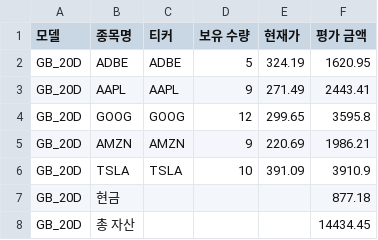
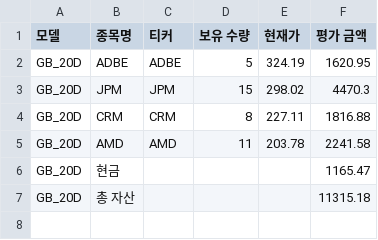
Before and after one commit to chesin1/stock_ai_trading_us, a CSV file: data/gb_20d_portfolio_final.csv, drawn as a sheet.

```diff
--- a/data/gb_20d_portfolio_final.csv
+++ b/data/gb_20d_portfolio_final.csv
@@ -2,7 +2,6 @@
 GB_20D,ADBE,ADBE,5,324.19,1620.95
-GB_20D,AAPL,AAPL,9,271.49,2443.41
-GB_20D,GOOG,GOOG,12,299.65,3595.8
-GB_20D,AMZN,AMZN,9,220.69,1986.21
-GB_20D,TSLA,TSLA,10,391.09,3910.9
-GB_20D,현금,,,,877.18
-GB_20D,총 자산,,,,14434.45
+GB_20D,JPM,JPM,15,298.02,4470.3
+GB_20D,CRM,CRM,8,227.11,1816.88
+GB_20D,AMD,AMD,11,203.78,2241.58
+GB_20D,현금,,,,1165.47
+GB_20D,총 자산,,,,11315.18
```
Also changed, not shown: data/gb_1d_portfolio_final.csv, data/simulation_result_simple_with_accuracy.csv, 43 other files.
